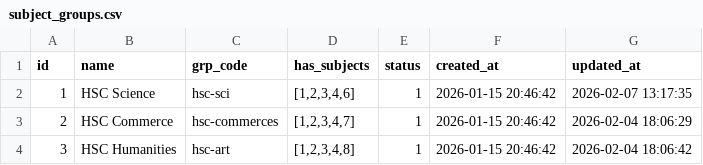
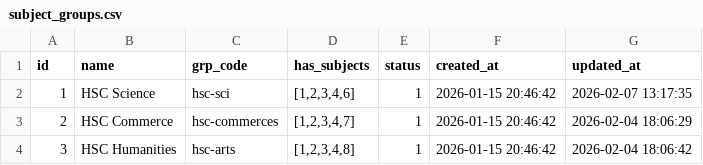
Before and after one commit to RT-Jeion/AI-Powered-Class-routine-management, a CSV file: subject_groups.csv, drawn as a sheet.

```diff
--- a/subject_groups.csv
+++ b/subject_groups.csv
@@ -3,2 +3,2 @@
 "2","HSC Commerce","hsc-commerces","[1,2,3,4,7]","1","2026-01-15 20:46:42","2026-02-04 18:06:29"
-"3","HSC Humanities","hsc-art","[1,2,3,4,8]","1","2026-01-15 20:46:42","2026-02-04 18:06:42"
+"3","HSC Humanities","hsc-arts","[1,2,3,4,8]","1","2026-01-15 20:46:42","2026-02-04 18:06:42"
```
Also changed, not shown: 2 other files.
